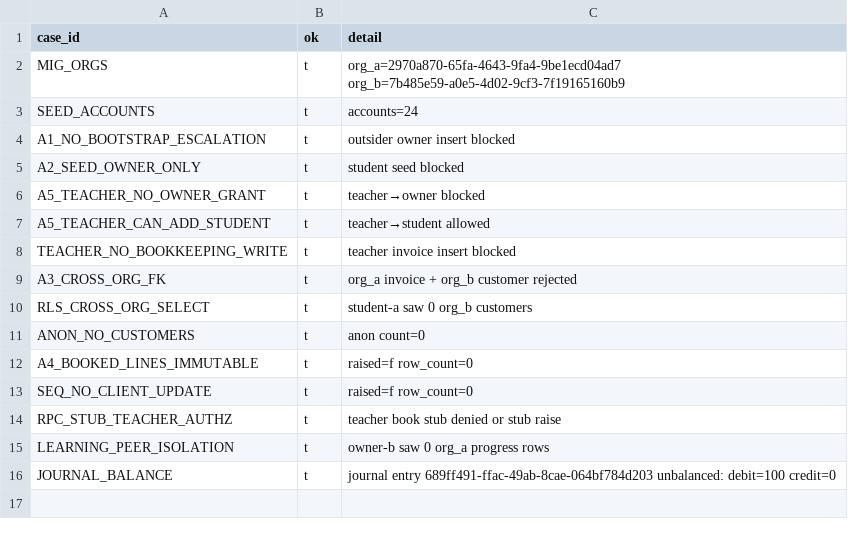
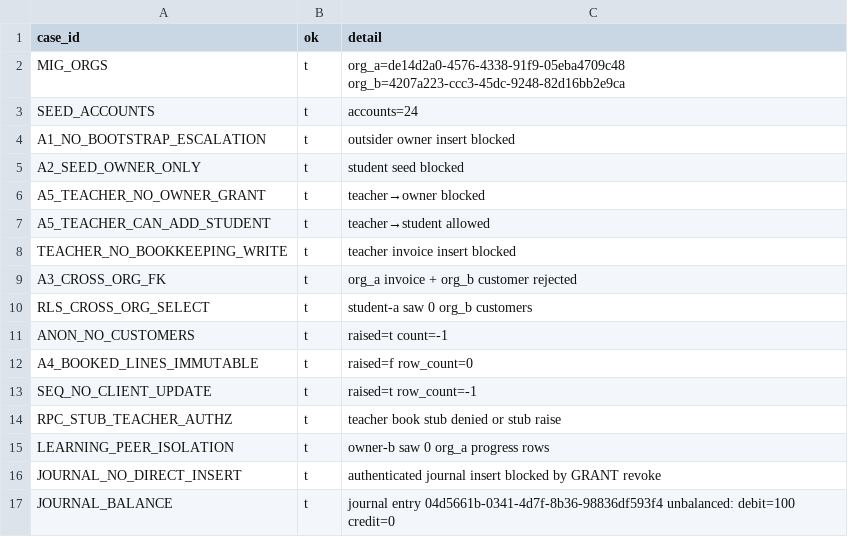
Before and after one commit to lmiguelpalacios/Test, a CSV file: supabase/sql/local_review/out/review_results.csv, drawn as a sheet.

```diff
--- a/supabase/sql/local_review/out/review_results.csv
+++ b/supabase/sql/local_review/out/review_results.csv
@@ -1,3 +1,3 @@
 case_id,ok,detail
-MIG_ORGS,t,org_a=2970a870-65fa-4643-9fa4-9be1ecd04ad7 org_b=7b485e59-a0e5-4d02-9cf3-7f19165160b9
+MIG_ORGS,t,org_a=de14d2a0-4576-4338-91f9-05eba4709c48 org_b=4207a223-ccc3-45dc-9248-82d16bb2e9ca
 SEED_ACCOUNTS,t,accounts=24
@@ -10,7 +10,8 @@ A3_CROSS_ORG_FK,t,org_a invoice + org_b customer rejected
 RLS_CROSS_ORG_SELECT,t,student-a saw 0 org_b customers
-ANON_NO_CUSTOMERS,t,anon count=0
+ANON_NO_CUSTOMERS,t,raised=t count=-1
 A4_BOOKED_LINES_IMMUTABLE,t,raised=f row_count=0
-SEQ_NO_CLIENT_UPDATE,t,raised=f row_count=0
+SEQ_NO_CLIENT_UPDATE,t,raised=t row_count=-1
 RPC_STUB_TEACHER_AUTHZ,t,teacher book stub denied or stub raise
 LEARNING_PEER_ISOLATION,t,owner-b saw 0 org_a progress rows
-JOURNAL_BALANCE,t,journal entry 689ff491-ffac-49ab-8cae-064bf784d203 unbalanced: debit=100 credit=0
+JOURNAL_NO_DIRECT_INSERT,t,authenticated journal insert blocked by GRANT revoke
+JOURNAL_BALANCE,t,journal entry 04d5661b-0341-4d7f-8b36-98836df593f4 unbalanced: debit=100 credit=0
```
Also changed, not shown: 22 other files.
